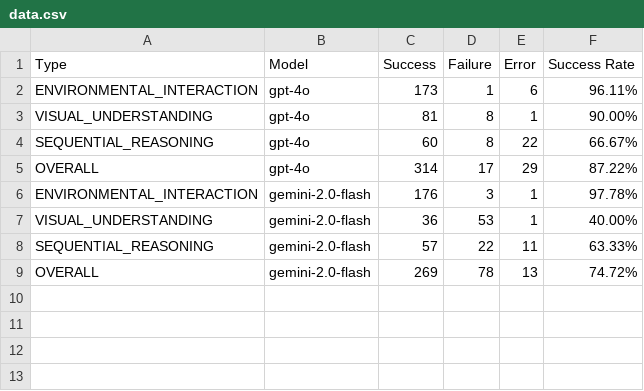
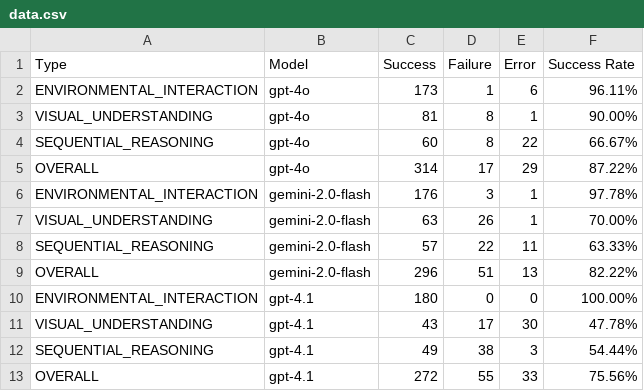
Before and after one commit to UCD-193AB-ws24/Minecapstone, a CSV file: plot/data.csv, drawn as a sheet.

```diff
--- a/plot/data.csv
+++ b/plot/data.csv
@@ -6,4 +6,8 @@ OVERALL,gpt-4o,314,17,29,87.22%
 ENVIRONMENTAL_INTERACTION,gemini-2.0-flash,176,3,1,97.78%
-VISUAL_UNDERSTANDING,gemini-2.0-flash,36,53,1,40.00%
+VISUAL_UNDERSTANDING,gemini-2.0-flash,63,26,1,70.00%
 SEQUENTIAL_REASONING,gemini-2.0-flash,57,22,11,63.33%
-OVERALL,gemini-2.0-flash,269,78,13,74.72%
+OVERALL,gemini-2.0-flash,296,51,13,82.22%
+ENVIRONMENTAL_INTERACTION,gpt-4.1,180,0,0,100.00%
+VISUAL_UNDERSTANDING,gpt-4.1,43,17,30,47.78%
+SEQUENTIAL_REASONING,gpt-4.1,49,38,3,54.44%
+OVERALL,gpt-4.1,272,55,33,75.56%
```
Also changed, not shown: 1 other file.
